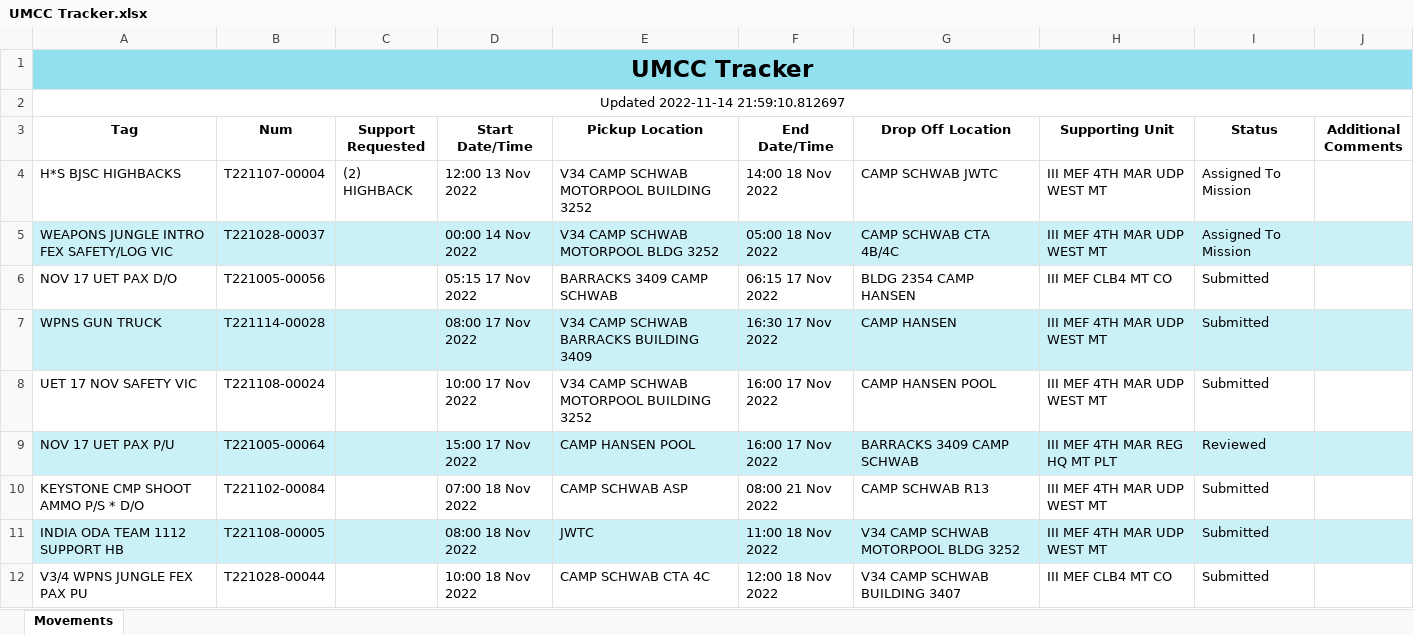
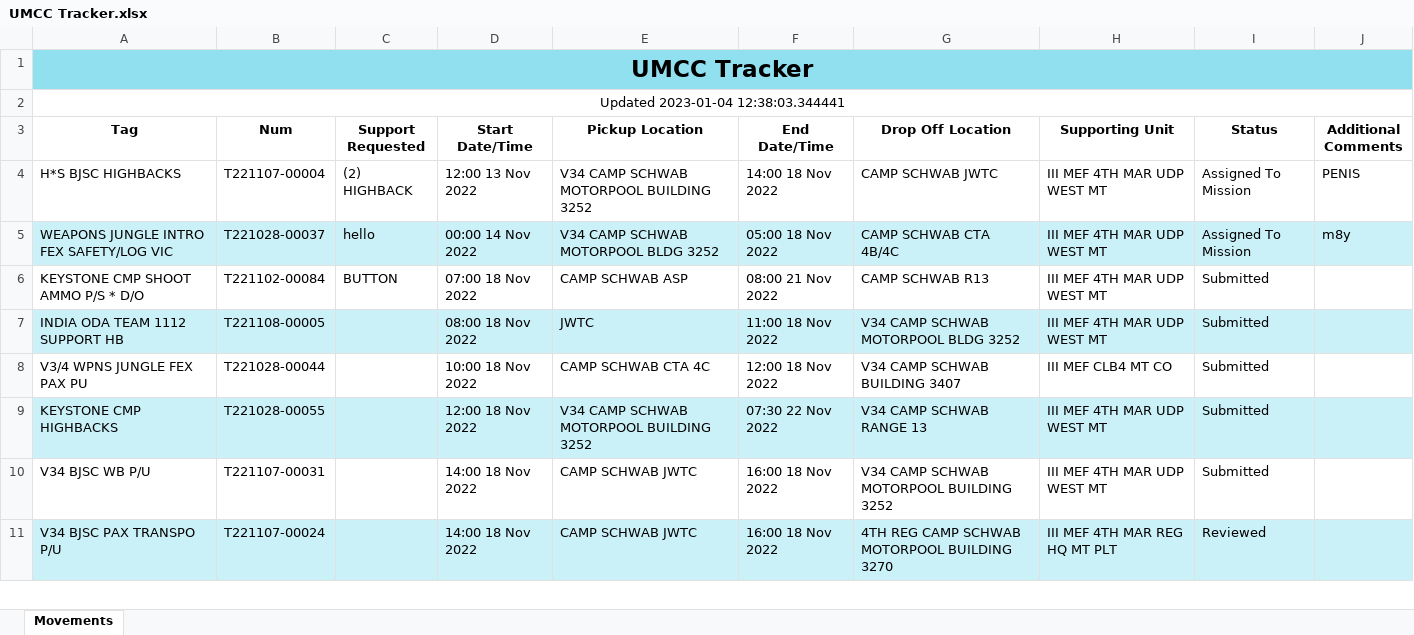
Before and after one commit to vinnisantini/tmr-webiste-one, an Excel workbook: UMCC Tracker.xlsx, sheet Movements, drawn as a sheet; only a part is shown; the shorter side is filled out with more unchanged rows; values as stored, in another font and other column widths than the file's, no borders; removed rows and columns are numbered as before the commit, all else as after; the diff names each change by its address in the sheet, - before the commit and + after, or states it on an @@ line.

Commit message:
updated starting page

```diff
--- a/UMCC Tracker.xlsx (sheet Movements)
+++ b/UMCC Tracker.xlsx (sheet Movements)
-A2 (Tag): Updated 2022-11-14 21:59:10.812697
+A2 (Tag): Updated 2023-01-04 12:38:03.344441
-J4 (Additional Comments): (empty)
+J4 (Additional Comments): PENIS
-C5 (Support Requested): (empty)
+C5 (Support Requested): hello
-J5 (Additional Comments): (empty)
+J5 (Additional Comments): m8y
-row 6: NOV 17 UET PAX D/O | T221005-00056 |  | 05:15 17 Nov 2022 | BARRACKS 3409 CAMP SCHWAB | 06:15 17 Nov 2022 | BLDG 2354 CAMP HANSEN | III MEF CLB4 MT CO | Submitted
-row 7: WPNS GUN TRUCK | T221114-00028 |  | 08:00 17 Nov 2022 | V34 CAMP SCHWAB BARRACKS BUILDING 3409 | 16:30 17 Nov 2022 | CAMP HANSEN | III MEF 4TH MAR UDP WEST MT | Submitted
-row 8: UET 17 NOV SAFETY VIC | T221108-00024 |  | 10:00 17 Nov 2022 | V34 CAMP SCHWAB MOTORPOOL BUILDING 3252 | 16:00 17 Nov 2022 | CAMP HANSEN POOL | III MEF 4TH MAR UDP WEST MT | Submitted
-row 9: NOV 17 UET PAX P/U | T221005-00064 |  | 15:00 17 Nov 2022 | CAMP HANSEN POOL | 16:00 17 Nov 2022 | BARRACKS 3409 CAMP SCHWAB | III MEF 4TH MAR REG HQ MT PLT | Reviewed
-C6 (Support Requested): (empty)
+C6 (Support Requested): BUTTON
```
Also changed, not shown: 4 other files.
